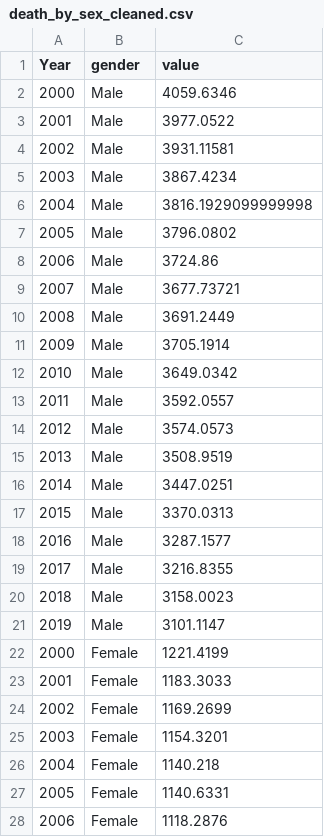
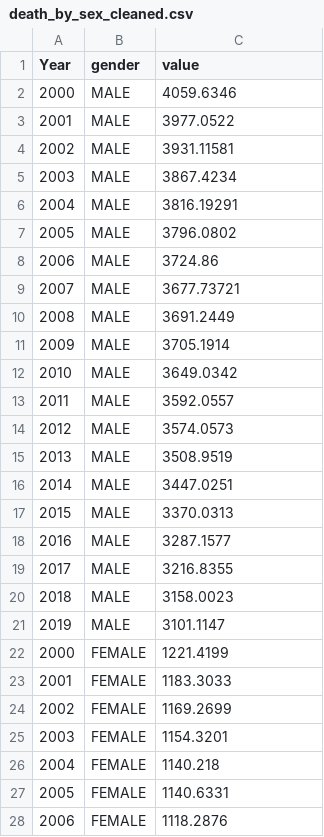
Before and after one commit to TzeYik14/FIT3179, a CSV file: data/death_by_sex_cleaned.csv, drawn as a sheet; only a part is shown; the diff covers the shown part only.

Commit message:
Add files via upload

```diff
--- a/data/death_by_sex_cleaned.csv
+++ b/data/death_by_sex_cleaned.csv
@@ -1,28 +1,28 @@
 Year,gender,value
-2000,Male,4059.6346
-2001,Male,3977.0522
-2002,Male,3931.11581
-2003,Male,3867.4234
-2004,Male,3816.1929099999998
-2005,Male,3796.0802
-2006,Male,3724.86
-2007,Male,3677.73721
-2008,Male,3691.2449
-2009,Male,3705.1914
-2010,Male,3649.0342
-2011,Male,3592.0557
-2012,Male,3574.0573
-2013,Male,3508.9519
-2014,Male,3447.0251
-2015,Male,3370.0313
-2016,Male,3287.1577
-2017,Male,3216.8355
-2018,Male,3158.0023
-2019,Male,3101.1147
-2000,Female,1221.4199
-2001,Female,1183.3033
-2002,Female,1169.2699
-2003,Female,1154.3201
-2004,Female,1140.218
-2005,Female,1140.6331
-2006,Female,1118.2876
+2000,MALE,4059.6346
+2001,MALE,3977.0522
+2002,MALE,3931.11581
+2003,MALE,3867.4234
+2004,MALE,3816.19291
+2005,MALE,3796.0802
+2006,MALE,3724.86
+2007,MALE,3677.73721
+2008,MALE,3691.2449
+2009,MALE,3705.1914
+2010,MALE,3649.0342
+2011,MALE,3592.0557
+2012,MALE,3574.0573
+2013,MALE,3508.9519
+2014,MALE,3447.0251
+2015,MALE,3370.0313
+2016,MALE,3287.1577
+2017,MALE,3216.8355
+2018,MALE,3158.0023
+2019,MALE,3101.1147
+2000,FEMALE,1221.4199
+2001,FEMALE,1183.3033
+2002,FEMALE,1169.2699
+2003,FEMALE,1154.3201
+2004,FEMALE,1140.218
+2005,FEMALE,1140.6331
+2006,FEMALE,1118.2876
```
Also changed, not shown: 13 edited cells elsewhere in this file.
